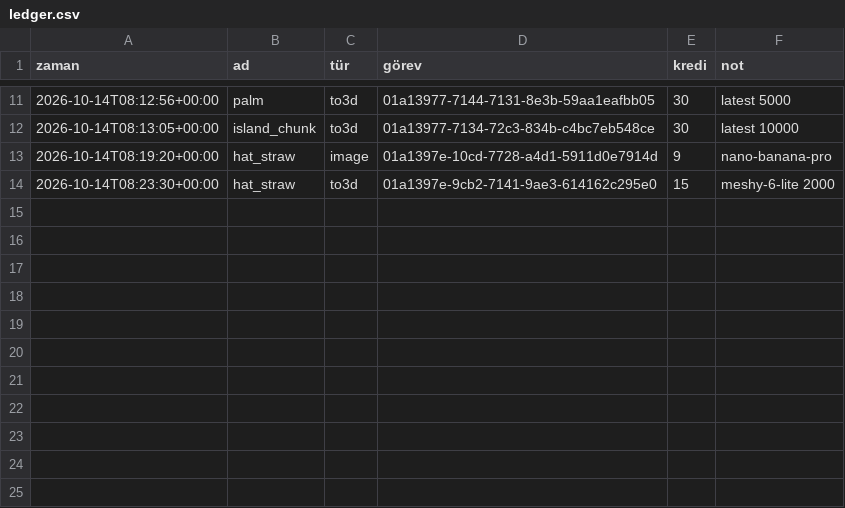
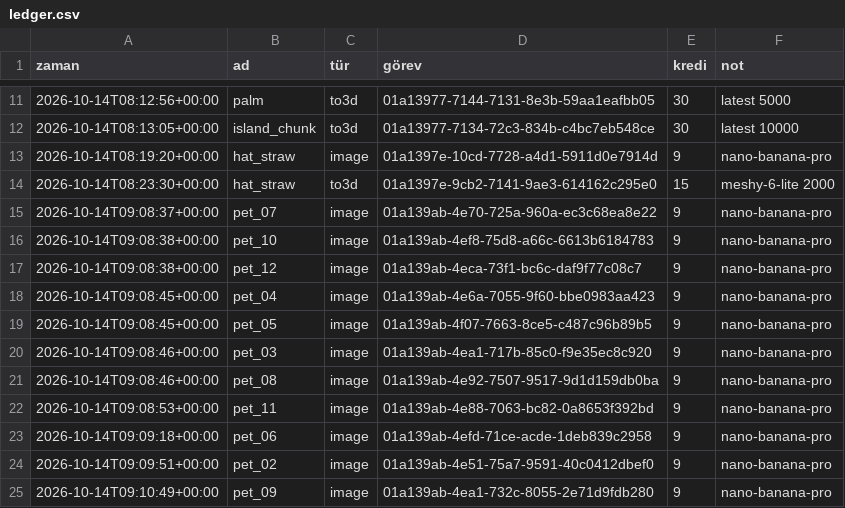
Before and after one commit to amy60946/game-app, a CSV file: art/meshy/ledger.csv, drawn as a sheet; only a part is shown, gaps mark what is left out; the diff names each change by its address in the sheet, - before the commit and + after, or states it on an @@ line.

```diff
--- a/art/meshy/ledger.csv
+++ b/art/meshy/ledger.csv
+row 15: 2026-10-14T09:08:37+00:00 | pet_07 | image | 01a139ab-4e70-725a-960a-ec3c68ea8e22 | 9 | nano-banana-pro
+row 16: 2026-10-14T09:08:38+00:00 | pet_10 | image | 01a139ab-4ef8-75d8-a66c-6613b6184783 | 9 | nano-banana-pro
+row 17: 2026-10-14T09:08:38+00:00 | pet_12 | image | 01a139ab-4eca-73f1-bc6c-daf9f77c08c7 | 9 | nano-banana-pro
+row 18: 2026-10-14T09:08:45+00:00 | pet_04 | image | 01a139ab-4e6a-7055-9f60-bbe0983aa423 | 9 | nano-banana-pro
+row 19: 2026-10-14T09:08:45+00:00 | pet_05 | image | 01a139ab-4f07-7663-8ce5-c487c96b89b5 | 9 | nano-banana-pro
+row 20: 2026-10-14T09:08:46+00:00 | pet_03 | image | 01a139ab-4ea1-717b-85c0-f9e35ec8c920 | 9 | nano-banana-pro
+row 21: 2026-10-14T09:08:46+00:00 | pet_08 | image | 01a139ab-4e92-7507-9517-9d1d159db0ba | 9 | nano-banana-pro
+row 22: 2026-10-14T09:08:53+00:00 | pet_11 | image | 01a139ab-4e88-7063-bc82-0a8653f392bd | 9 | nano-banana-pro
+row 23: 2026-10-14T09:09:18+00:00 | pet_06 | image | 01a139ab-4efd-71ce-acde-1deb839c2958 | 9 | nano-banana-pro
+row 24: 2026-10-14T09:09:51+00:00 | pet_02 | image | 01a139ab-4e51-75a7-9591-40c0412dbef0 | 9 | nano-banana-pro
+row 25: 2026-10-14T09:10:49+00:00 | pet_09 | image | 01a139ab-4ea1-732c-8055-2e71d9fdb280 | 9 | nano-banana-pro
```
Also changed, not shown: 23 other files.
